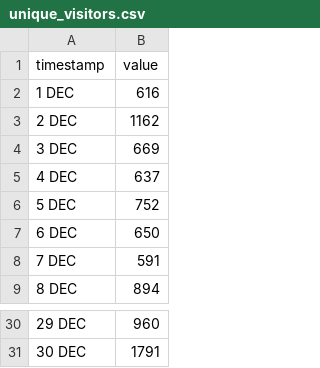
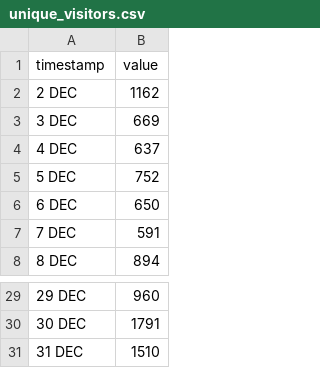
Before and after one commit to HEATLabs/HEAT-Labs-Configs, a CSV file: cf-export/unique_visitors.csv, drawn as a sheet; only a part is shown, gaps mark what is left out.

Commit message:
updated cloudflare export data

```diff
--- a/cf-export/unique_visitors.csv
+++ b/cf-export/unique_visitors.csv
@@ -1,3 +1,2 @@
 timestamp,value
-1 DEC,616
 2 DEC,1162
@@ -31 +30,2 @@ timestamp,value
 30 DEC,1791
+31 DEC,1510
```
Also changed, not shown: cf-export/data_cached.csv, cf-export/total_data_served.csv, 2 other files.
